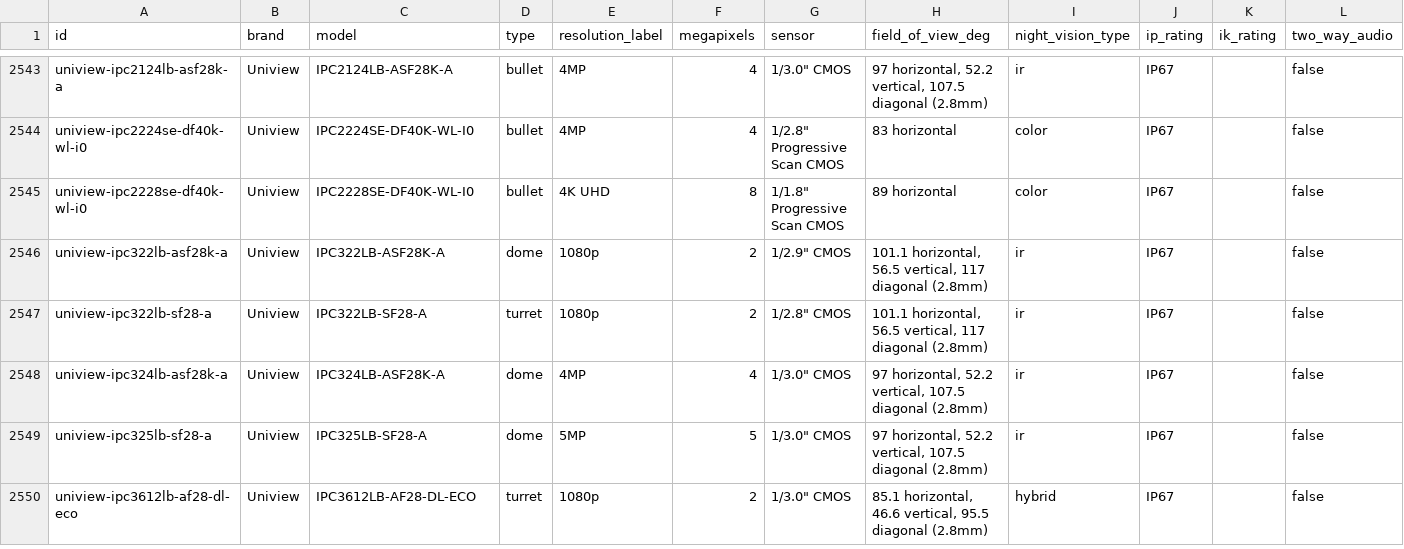
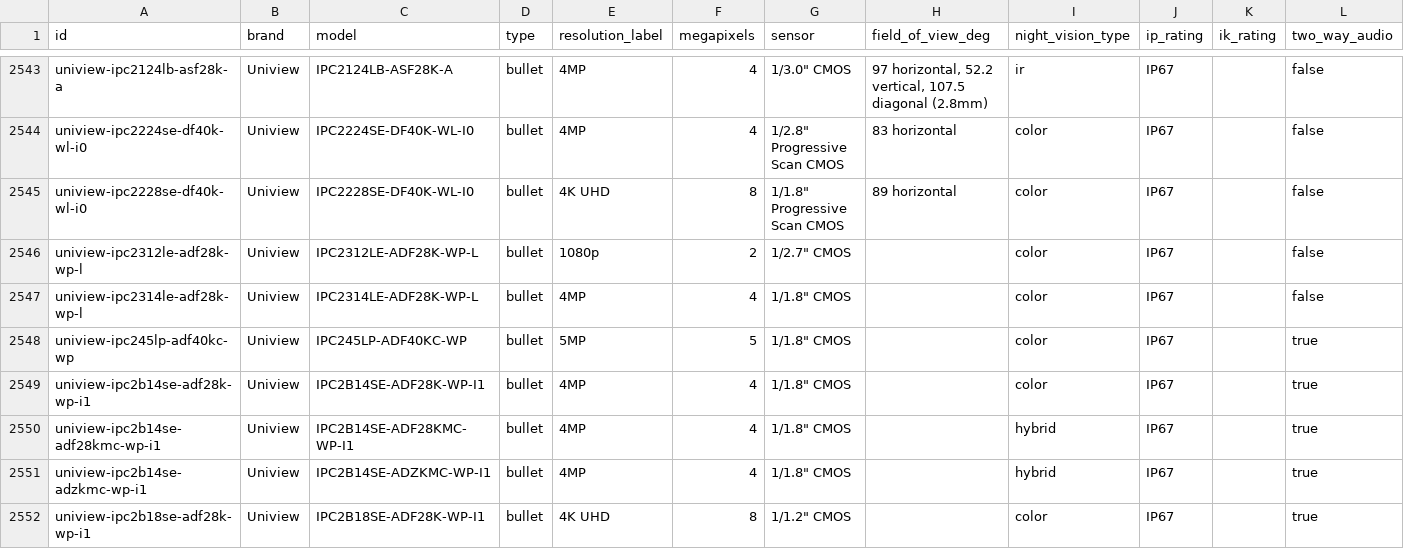
Before and after one commit to ch-bas/cctv-camera-database, a CSV file: data/cameras.csv, drawn as a sheet; only a part is shown, gaps mark what is left out; the shorter side is filled out with more unchanged rows; rows hold the shown columns only; the diff covers the shown part only; the diff names each change by its address in the sheet, - before the commit and + after, or states it on an @@ line.

Commit message:
data: add Uniview Owlview series (20 cameras)
Owlview + Owlview Plus (SE) + Owlview PTZ: ColorHunter full-color and
dual-light bullets/turrets/domes (2-8MP), 2x PTZ (5x zoom). Specs from
official Uniview datasheets. Camera count 2,647 -> 2,667.

```diff
--- a/data/cameras.csv
+++ b/data/cameras.csv
+row 2546: uniview-ipc2312le-adf28k-wp-l | Uniview | IPC2312LE-ADF28K-WP-L | bullet | 1080p | 2 | 1/2.7" CMOS |  | color | IP67 |  | false
+row 2547: uniview-ipc2314le-adf28k-wp-l | Uniview | IPC2314LE-ADF28K-WP-L | bullet | 4MP | 4 | 1/1.8" CMOS |  | color | IP67 |  | false
+row 2548: uniview-ipc245lp-adf40kc-wp | Uniview | IPC245LP-ADF40KC-WP | bullet | 5MP | 5 | 1/1.8" CMOS |  | color | IP67 |  | true
+row 2549: uniview-ipc2b14se-adf28k-wp-i1 | Uniview | IPC2B14SE-ADF28K-WP-I1 | bullet | 4MP | 4 | 1/1.8" CMOS |  | color | IP67 |  | true
+row 2550: uniview-ipc2b14se-adf28kmc-wp-i1 | Uniview | IPC2B14SE-ADF28KMC-WP-I1 | bullet | 4MP | 4 | 1/1.8" CMOS |  | hybrid | IP67 |  | true
+row 2551: uniview-ipc2b14se-adzkmc-wp-i1 | Uniview | IPC2B14SE-ADZKMC-WP-I1 | bullet | 4MP | 4 | 1/1.8" CMOS |  | hybrid | IP67 |  | true
+row 2552: uniview-ipc2b18se-adf28k-wp-i1 | Uniview | IPC2B18SE-ADF28K-WP-I1 | bullet | 4K UHD | 8 | 1/1.2" CMOS |  | color | IP67 |  | true
```
Also changed, not shown: 13 added rows elsewhere in this file, 42 other files.
